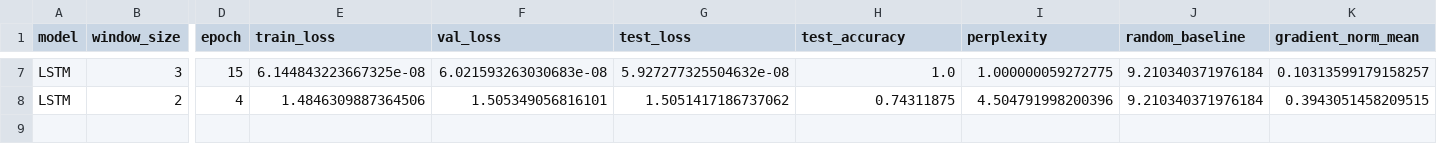
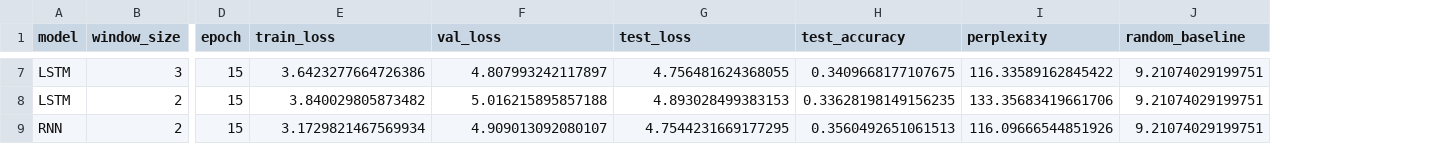
Before and after one commit to kobylev/L49-Homework, a CSV file: output/results.csv, drawn as a sheet; only a part is shown, gaps mark what is left out; removed rows and columns are numbered as before the commit, all else as after; rows hold the shown columns only; the diff covers the shown part only; the diff names each change by its address in the sheet, - before the commit and + after, or states it on an @@ line.

```diff
--- a/output/results.csv
+++ b/output/results.csv
-column K (gradient_norm_mean), rows 7-8: 0.10313599179158257 | 0.3943051458209515
-E7 (train_loss): 6.144843223667325e-08
+E7 (train_loss): 3.6423277664726386
-F7 (val_loss): 6.021593263030683e-08
+F7 (val_loss): 4.807993242117897
-G7 (test_loss): 5.927277325504632e-08
+G7 (test_loss): 4.756481624368055
-H7 (test_accuracy): 1.0
+H7 (test_accuracy): 0.3409668177107675
-I7 (perplexity): 1.000000059272775
+I7 (perplexity): 116.33589162845422
-J7:J8 (random_baseline): 9.210340371976184
+J7:J8 (random_baseline): 9.21074029199751
-D8 (epoch): 4
+D8 (epoch): 15
-E8 (train_loss): 1.4846309887364506
+E8 (train_loss): 3.840029805873482
-F8 (val_loss): 1.505349056816101
+F8 (val_loss): 5.016215895857188
-G8 (test_loss): 1.5051417186737062
+G8 (test_loss): 4.893028499383153
-H8 (test_accuracy): 0.74311875
+H8 (test_accuracy): 0.33628198149156235
-I8 (perplexity): 4.504791998200396
+I8 (perplexity): 133.35683419661706
+row 9: RNN | 2 | 15 | 3.1729821467569934 | 4.909013092080107 | 4.7544231669177295 | 0.3560492651061513 | 116.09666544851926 | 9.21074029199751
```
Also changed, not shown: 34 edited cells elsewhere in this file, 41 other files.
